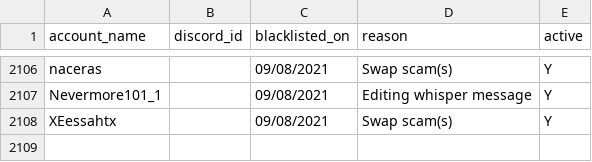
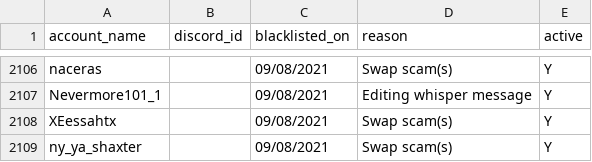
Before and after one commit to The-Forbidden-Trove/ForbiddenTroveBlacklist, a CSV file: blacklist.csv, drawn as a sheet; only a part is shown, gaps mark what is left out.

Commit message:
Update blacklist.csv

```diff
--- a/blacklist.csv
+++ b/blacklist.csv
@@ -2108 +2108,2 @@ account_name, discord_id, blacklisted_on, reason, active
 "XEessahtx", "", "09/08/2021", "Swap scam(s)", "Y"
+"ny_ya_shaxter", "", "09/08/2021", "Swap scam(s)", "Y"
```
